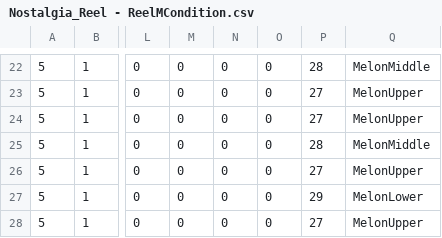
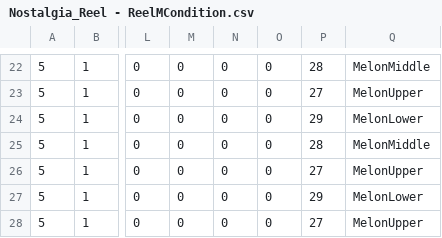
Before and after one commit to Tom201512/Nostalgia-Remake, a CSV file: Assets/DataFile/ReelM/Nostalgia_Reel - ReelMCondition.csv, drawn as a sheet; only a part is shown, gaps mark what is left out; the diff names each change by its address in the sheet, - before the commit and + after, or states it on an @@ line.

```diff
--- a/Assets/DataFile/ReelM/Nostalgia_Reel - ReelMCondition.csv
+++ b/Assets/DataFile/ReelM/Nostalgia_Reel - ReelMCondition.csv
-P24: 27
+P24: 29
-Q24: MelonUpper
+Q24: MelonLower
```
Also changed, not shown: 2 other files.
